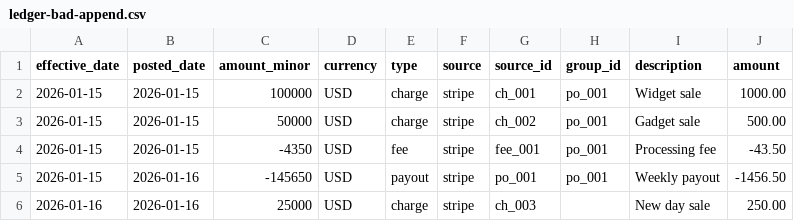
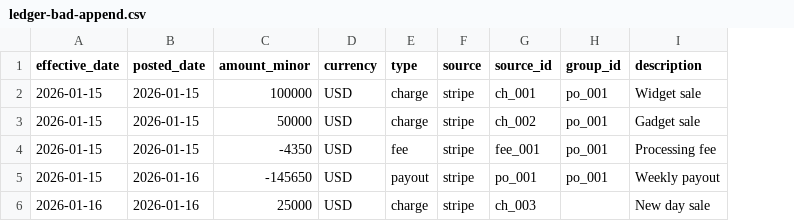
Before and after one commit to VisiGrid/VisiGrid, a CSV file: demo/data/ledger-bad-append.csv, drawn as a sheet; the diff names each change by its address in the sheet, - before the commit and + after, or states it on an @@ line.

```diff
--- a/demo/data/ledger-bad-append.csv
+++ b/demo/data/ledger-bad-append.csv
-column J (amount), rows 2-6: 1000.00 | 500.00 | -43.50 | -1456.50 | 250.00
```
Also changed, not shown: demo/data/ledger-bad-column-add.csv, 13 other files.
